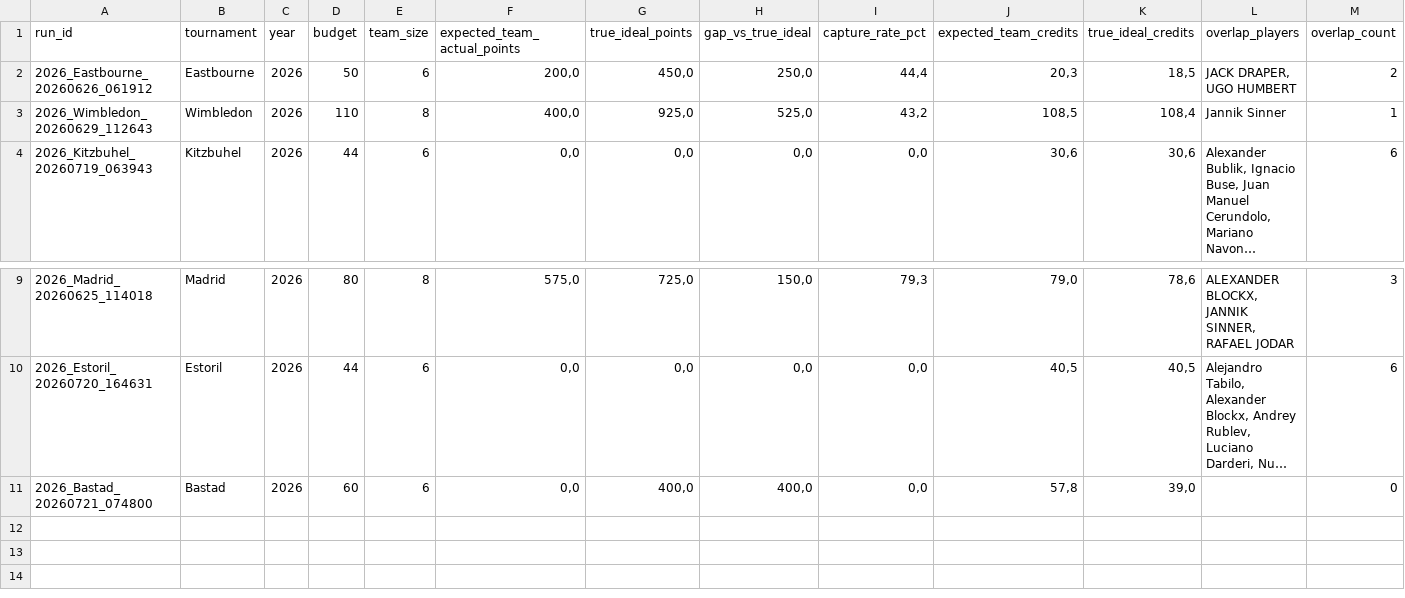
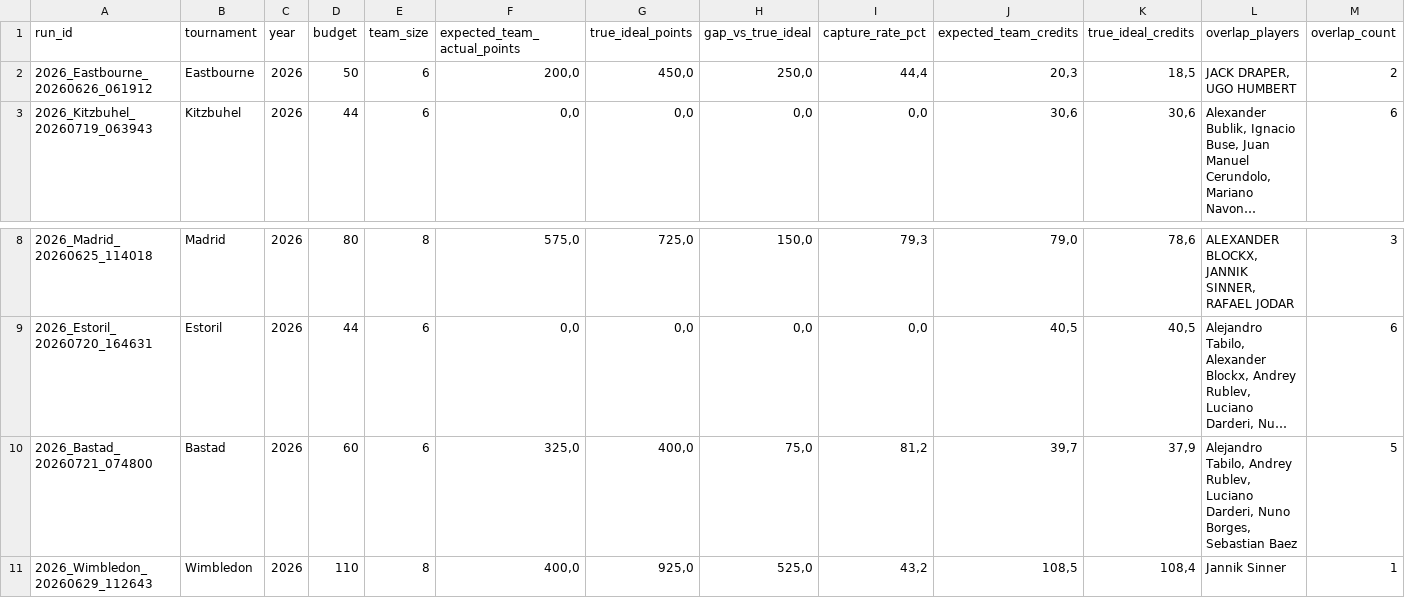
Before and after one commit to fmldavideesposito-blip/smash-it-model-lab, a CSV file: data/capture_rate_history.csv, drawn as a sheet; only a part is shown, gaps mark what is left out; long unchanged cells end in …; addresses are those after the commit; the diff names each change by its address in the sheet, - before the commit and + after, or states it on an @@ line.

Commit message:
Update Capture Rate History 2026-07-22 13:35:07.854146

```diff
--- a/data/capture_rate_history.csv
+++ b/data/capture_rate_history.csv
-F10 (expected_team_actual_points): 0,0
+F10 (expected_team_actual_points): 325,0
-H10 (gap_vs_true_ideal): 400,0
+H10 (gap_vs_true_ideal): 75,0
-I10 (capture_rate_pct): 0,0
+I10 (capture_rate_pct): 81,2
-J10 (expected_team_credits): 57,8
+J10 (expected_team_credits): 39,7
-K10 (true_ideal_credits): 39,0
+K10 (true_ideal_credits): 37,9
-L10 (overlap_players): (empty)
+L10 (overlap_players): Alejandro Tabilo, Andrey Rublev, Luciano Darderi, Nuno Borges, Sebastian Baez
-M10 (overlap_count): 0
+M10 (overlap_count): 5
@@ row 3 moved to row 11: 2026_Wimbledon_20260629_112643 @@
```
